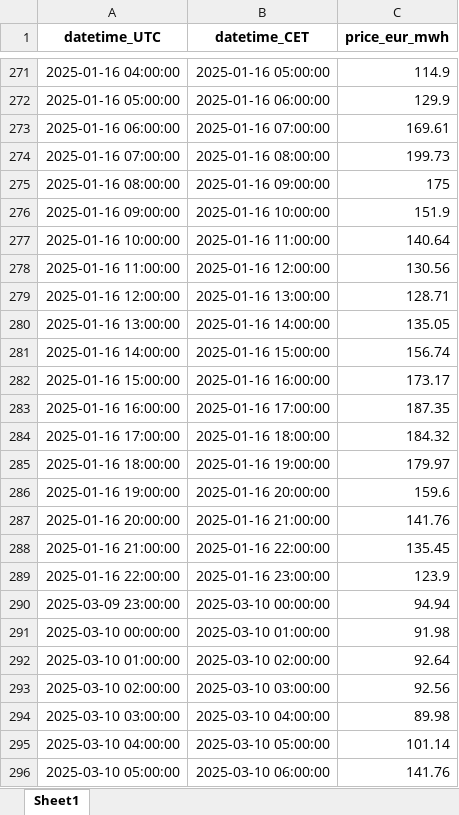
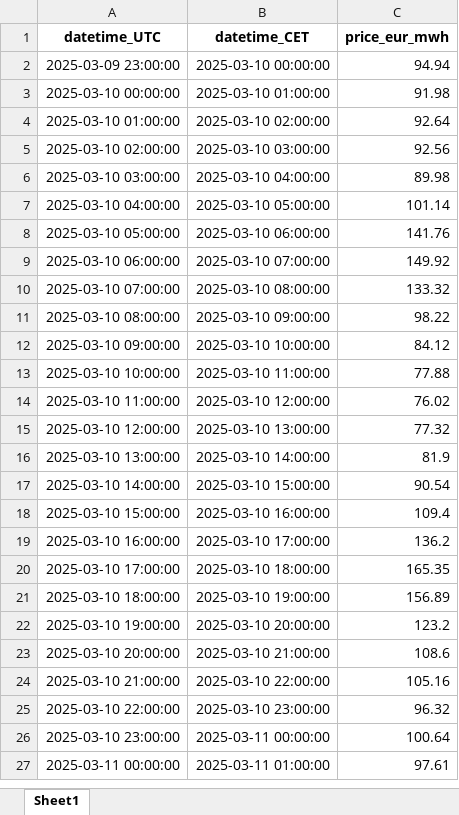
Before and after one commit to DatalabHvA/laadmodel, an Excel workbook: day_ahead_prices.xlsx, sheet Sheet1, drawn as a sheet; only a part is shown, gaps mark what is left out; the shorter side is filled out with more unchanged rows; values as stored, in another font and other column widths than the file's, no borders; the diff covers the shown part only; the diff names each change by its address in the sheet, - before the commit and + after, or states it on an @@ line.

```diff
--- a/day_ahead_prices.xlsx (sheet Sheet1)
+++ b/day_ahead_prices.xlsx (sheet Sheet1)
-row 271: 2025-01-16 04:00:00 | 2025-01-16 05:00:00 | 114.9
-row 272: 2025-01-16 05:00:00 | 2025-01-16 06:00:00 | 129.9
-row 273: 2025-01-16 06:00:00 | 2025-01-16 07:00:00 | 169.61
-row 274: 2025-01-16 07:00:00 | 2025-01-16 08:00:00 | 199.73
-row 275: 2025-01-16 08:00:00 | 2025-01-16 09:00:00 | 175
-row 276: 2025-01-16 09:00:00 | 2025-01-16 10:00:00 | 151.9
-row 277: 2025-01-16 10:00:00 | 2025-01-16 11:00:00 | 140.64
-row 278: 2025-01-16 11:00:00 | 2025-01-16 12:00:00 | 130.56
-row 279: 2025-01-16 12:00:00 | 2025-01-16 13:00:00 | 128.71
-row 280: 2025-01-16 13:00:00 | 2025-01-16 14:00:00 | 135.05
-row 281: 2025-01-16 14:00:00 | 2025-01-16 15:00:00 | 156.74
-row 282: 2025-01-16 15:00:00 | 2025-01-16 16:00:00 | 173.17
-row 283: 2025-01-16 16:00:00 | 2025-01-16 17:00:00 | 187.35
-row 284: 2025-01-16 17:00:00 | 2025-01-16 18:00:00 | 184.32
-row 285: 2025-01-16 18:00:00 | 2025-01-16 19:00:00 | 179.97
-row 286: 2025-01-16 19:00:00 | 2025-01-16 20:00:00 | 159.6
-row 287: 2025-01-16 20:00:00 | 2025-01-16 21:00:00 | 141.76
-row 288: 2025-01-16 21:00:00 | 2025-01-16 22:00:00 | 135.45
-row 289: 2025-01-16 22:00:00 | 2025-01-16 23:00:00 | 123.9
```
Also changed, not shown: 365 removed rows elsewhere in this sheet.
